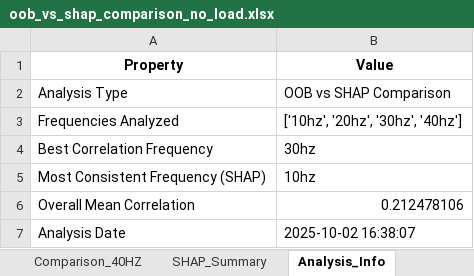
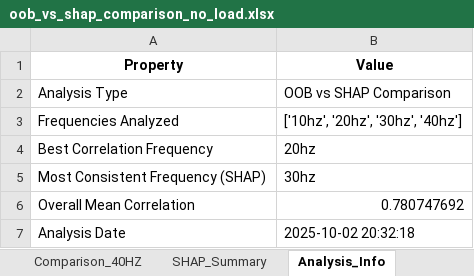
Before and after one commit to efvai/health-asyn-ml, an Excel workbook: notebooks/test_output/oob_vs_shap_comparison_no_load.xlsx, sheet Analysis_Info, drawn as a sheet; values as stored, in another font and other column widths than the file's, no borders; the diff names each change by its address in the sheet, - before the commit and + after, or states it on an @@ line.

```diff
--- a/notebooks/test_output/oob_vs_shap_comparison_no_load.xlsx (sheet Analysis_Info)
+++ b/notebooks/test_output/oob_vs_shap_comparison_no_load.xlsx (sheet Analysis_Info)
-B4 (Value): 30hz
+B4 (Value): 20hz
-B5 (Value): 10hz
+B5 (Value): 30hz
-B6 (Value): 0.212478106
+B6 (Value): 0.780747692
-B7 (Value): 2025-10-02 16:38:07
+B7 (Value): 2025-10-02 20:32:18
```
Also changed, not shown: sheet Comparison_30HZ, sheet Comparison_40HZ, sheet Comparison_20HZ, sheet Comparison_10HZ, sheet Comparison_Summary, sheet SHAP_Summary, notebooks/test_output/cv_results_no_load.xlsx, notebooks/test_output/shap_per_class_10hz_no_load.xlsx, 16 other files.
